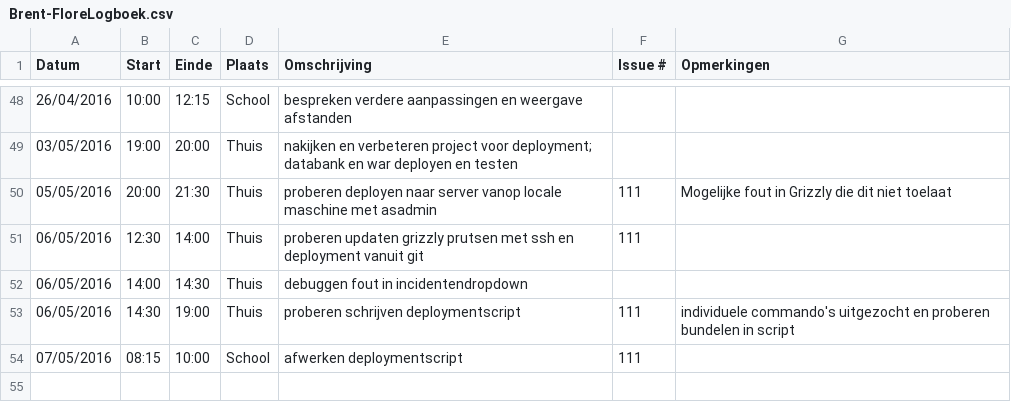
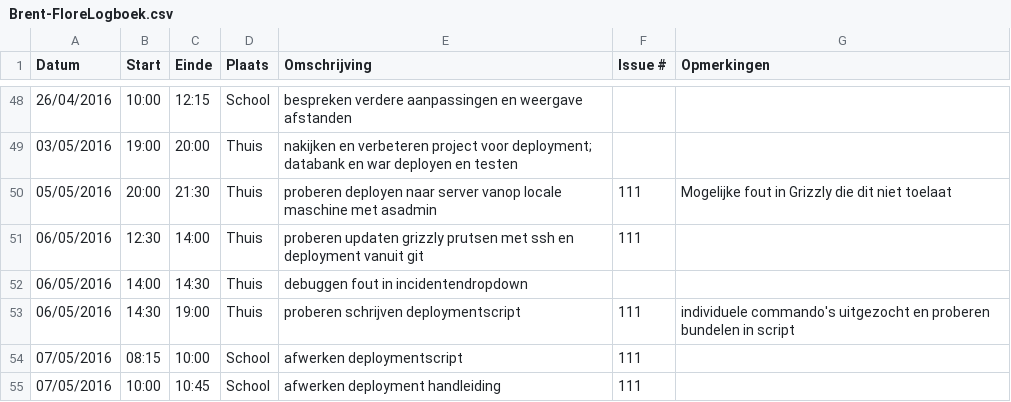
Before and after one commit to ghentlivinglab/Traffic-Travel-Time-Analyzer-3, a CSV file: Brent-FloreLogboek.csv, drawn as a sheet; only a part is shown, gaps mark what is left out.

Commit message:
aanvullen logboek

```diff
--- a/Brent-FloreLogboek.csv
+++ b/Brent-FloreLogboek.csv
@@ -54 +54,2 @@ Datum,Start,Einde,Plaats,Omschrijving,Issue #,Opmerkingen
 07/05/2016,08:15,10:00,School, afwerken deploymentscript,111,
+07/05/2016,10:00,10:45,School, afwerken deployment handleiding,111,
```
